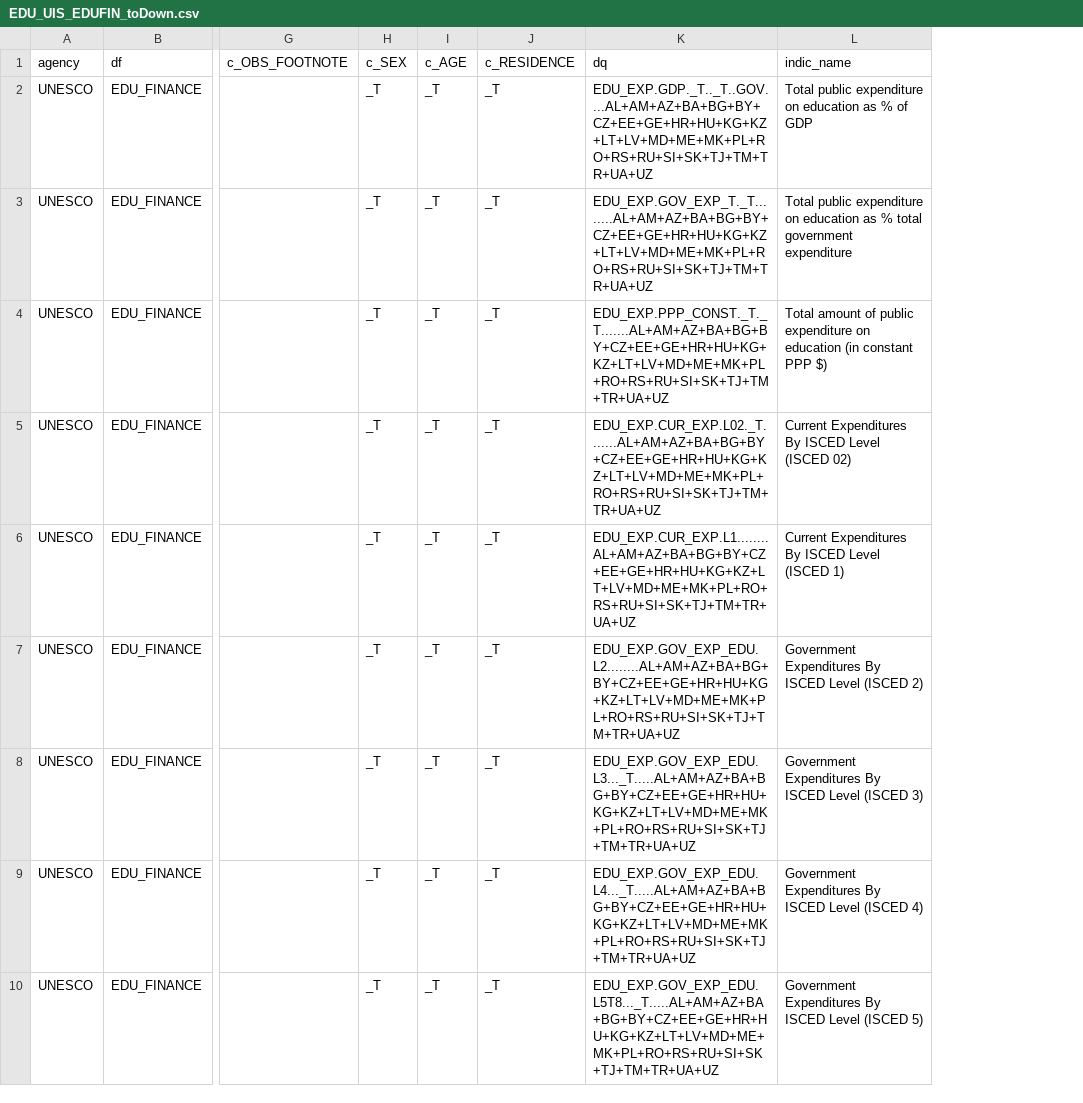
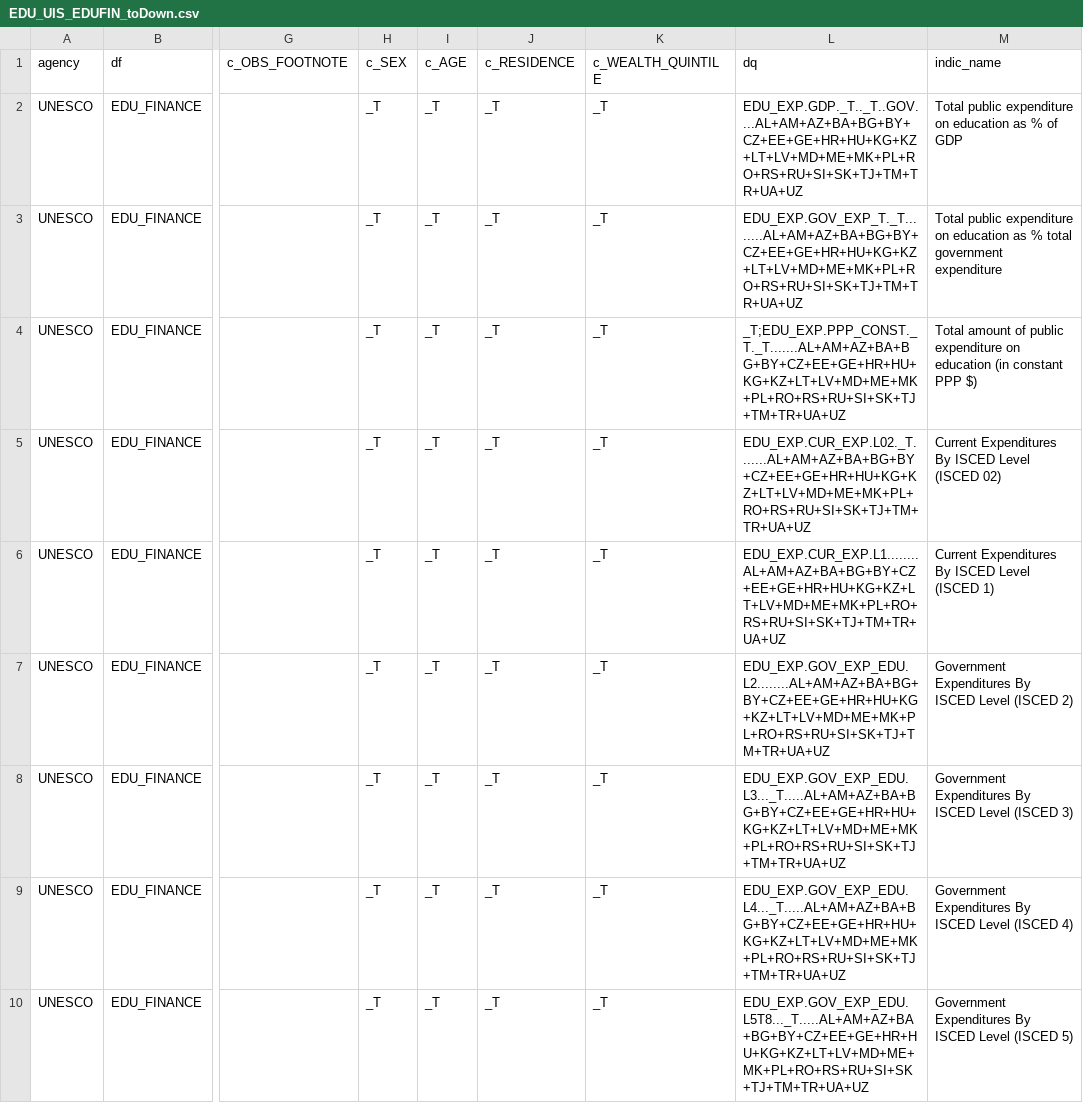
Before and after one commit to UNICEFECAR/ETL_Transmonee, a CSV file: source_configs/unesco/EDU_UIS_EDUFIN_toDown.csv, drawn as a sheet; only a part is shown, gaps mark what is left out; addresses are those after the commit; the diff names each change by its address in the sheet, - before the commit and + after, or states it on an @@ line.

Commit message:
config tweaks

```diff
--- a/source_configs/unesco/EDU_UIS_EDUFIN_toDown.csv
+++ b/source_configs/unesco/EDU_UIS_EDUFIN_toDown.csv
+column K (c_WEALTH_QUINTILE), rows 2-10: all _T
-L4 (dq): EDU_EXP.PPP_CONST._T._T.......AL+AM+AZ+BA+BG+BY+CZ+EE+GE+HR+HU+KG+KZ+LT+LV+MD+ME+MK+PL+RO+RS+RU+SI+SK+TJ+TM+TR+UA+UZ
+L4 (dq): _T;EDU_EXP.PPP_CONST._T._T.......AL+AM+AZ+BA+BG+BY+CZ+EE+GE+HR+HU+KG+KZ+LT+LV+MD+ME+MK+PL+RO+RS+RU+SI+SK+TJ+TM+TR+UA+UZ
```
Also changed, not shown: source_configs/unesco/EDU_UIS_EDUNONFIN_toDown.csv, 4 other files.
